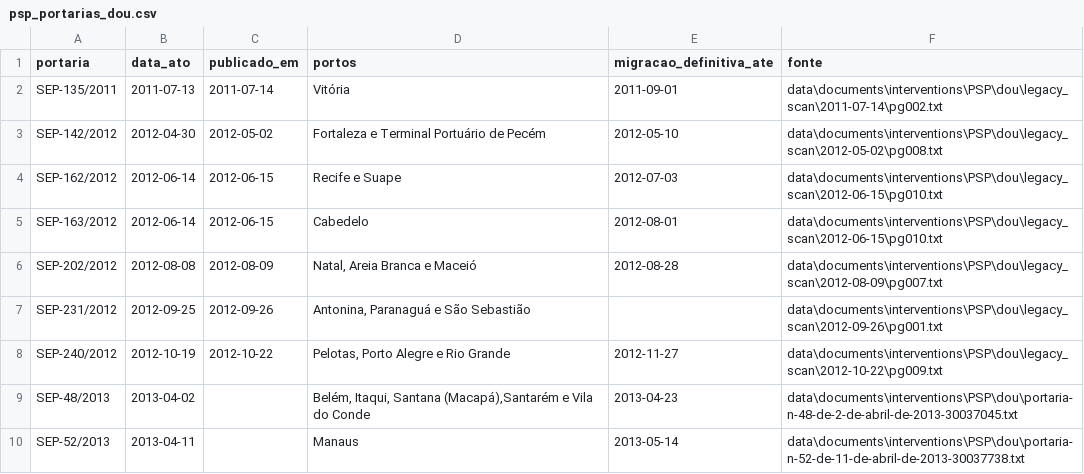
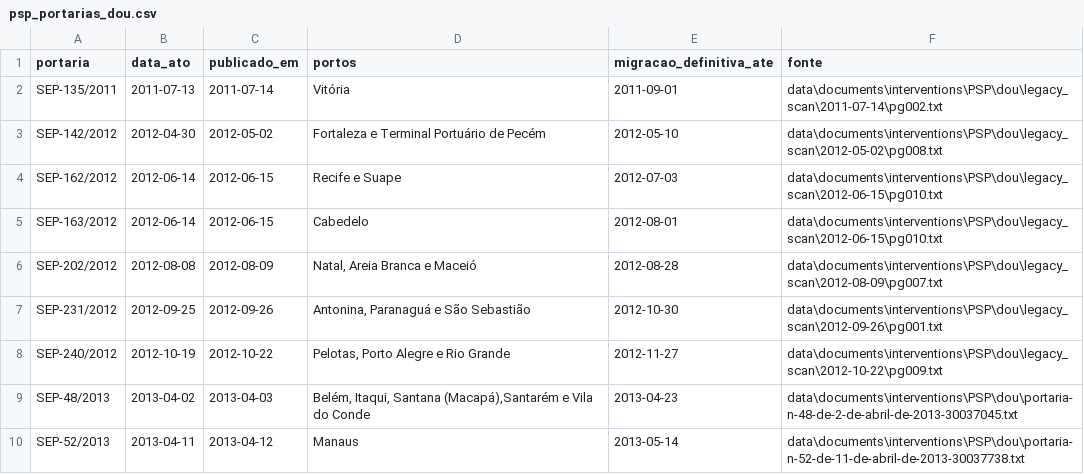
Before and after one commit to valbergregory/Port-Digitalization-Observatory, a CSV file: data/metadata/psp_portarias_dou.csv, drawn as a sheet.

```diff
--- a/data/metadata/psp_portarias_dou.csv
+++ b/data/metadata/psp_portarias_dou.csv
@@ -6,5 +6,5 @@ SEP-163/2012;2012-06-14;2012-06-15;Cabedelo;2012-08-01;data\documents\interventi
 SEP-202/2012;2012-08-08;2012-08-09;Natal, Areia Branca e Maceió;2012-08-28;data\documents\interventions\PSP\dou\legacy_scan\2012-08-09\pg007.txt
-SEP-231/2012;2012-09-25;2012-09-26;Antonina, Paranaguá e São Sebastião;;data\documents\interventions\PSP\dou\legacy_scan\2012-09-26\pg001.txt
+SEP-231/2012;2012-09-25;2012-09-26;Antonina, Paranaguá e São Sebastião;2012-10-30;data\documents\interventions\PSP\dou\legacy_scan\2012-09-26\pg001.txt
 SEP-240/2012;2012-10-19;2012-10-22;Pelotas, Porto Alegre e Rio Grande;2012-11-27;data\documents\interventions\PSP\dou\legacy_scan\2012-10-22\pg009.txt
-SEP-48/2013;2013-04-02;;Belém, Itaqui, Santana (Macapá),Santarém e Vila do Conde;2013-04-23;data\documents\interventions\PSP\dou\portaria-n-48-de-2-de-abril-de-2013-30037045.txt
-SEP-52/2013;2013-04-11;;Manaus;2013-05-14;data\documents\interventions\PSP\dou\portaria-n-52-de-11-de-abril-de-2013-30037738.txt
+SEP-48/2013;2013-04-02;2013-04-03;Belém, Itaqui, Santana (Macapá),Santarém e Vila do Conde;2013-04-23;data\documents\interventions\PSP\dou\portaria-n-48-de-2-de-abril-de-2013-30037045.txt
+SEP-52/2013;2013-04-11;2013-04-12;Manaus;2013-05-14;data\documents\interventions\PSP\dou\portaria-n-52-de-11-de-abril-de-2013-30037738.txt
```
Also changed, not shown: outputs/interventions/registry_preliminar.csv, 15 other files.
